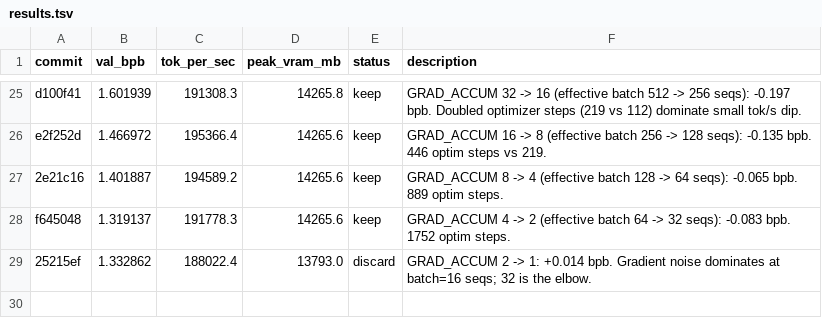
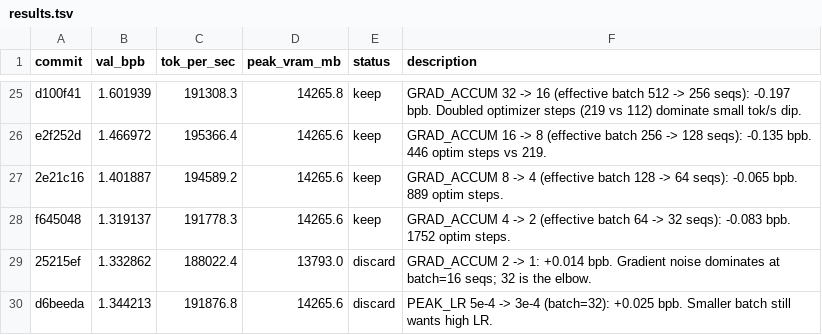
Before and after one commit to rbownes/Gpt-repro-, a TSV file: autoresearch/results.tsv, drawn as a sheet; only a part is shown, gaps mark what is left out.

Commit message:
results: discard PEAK_LR 3e-4 (+0.025)

```diff
--- a/autoresearch/results.tsv
+++ b/autoresearch/results.tsv
@@ -29 +29,2 @@ f645048	1.319137	191778.3	14265.6	keep	GRAD_ACCUM 4 -> 2 (effective batch 64 ->
 25215ef	1.332862	188022.4	13793.0	discard	GRAD_ACCUM 2 -> 1: +0.014 bpb. Gradient noise dominates at batch=16 seqs; 32 is the elbow.
+d6beeda	1.344213	191876.8	14265.6	discard	PEAK_LR 5e-4 -> 3e-4 (batch=32): +0.025 bpb. Smaller batch still wants high LR.
```
